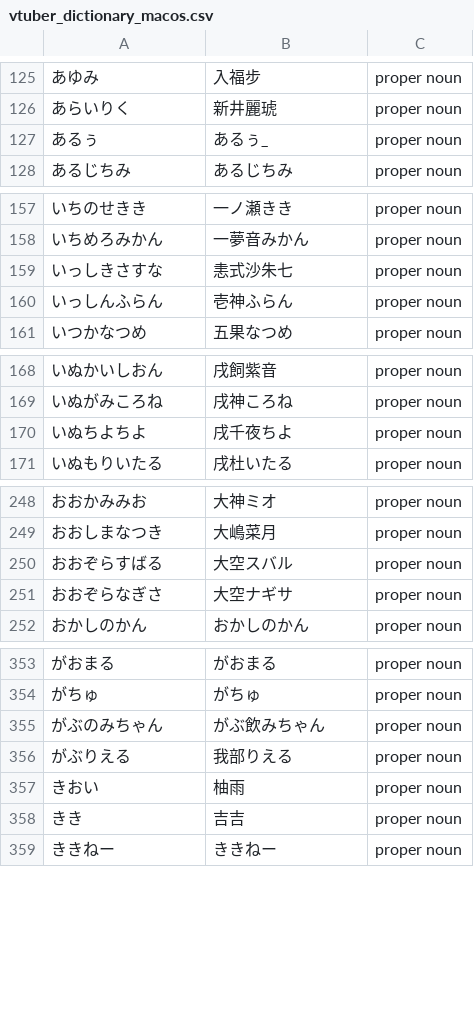
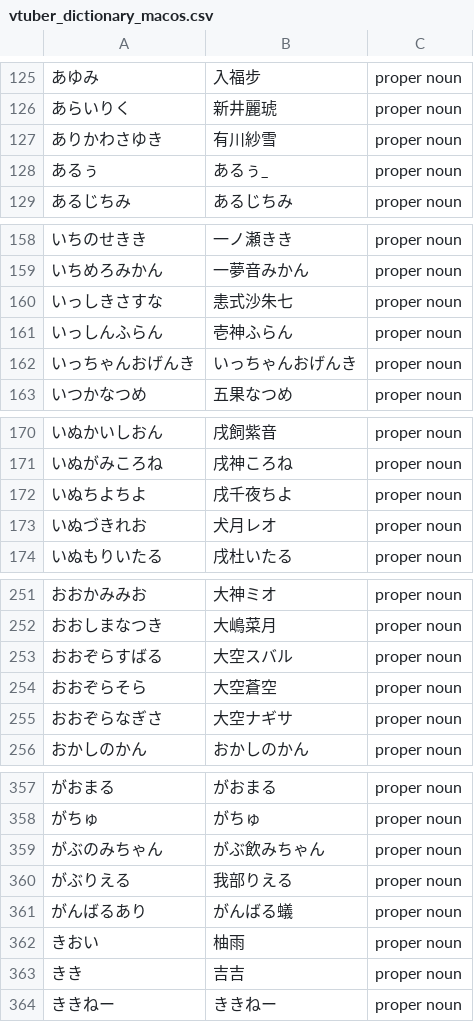
Before and after one commit to AkioPonkotu/VTuberDictionary, a CSV file: dist/vtuber_dictionary_macos.csv, drawn as a sheet; only a part is shown, gaps mark what is left out; the diff covers the shown part only.

```diff
--- a/dist/vtuber_dictionary_macos.csv
+++ b/dist/vtuber_dictionary_macos.csv
@@ -126,2 +126,3 @@
 あらいりく,新井麗琥,proper noun
+ありかわさゆき,有川紗雪,proper noun
 あるぅ,あるぅ_,proper noun
@@ -160,2 +161,3 @@
 いっしんふらん,壱神ふらん,proper noun
+いっちゃんおげんき,いっちゃんおげんき,proper noun
 いつかなつめ,五果なつめ,proper noun
@@ -170,2 +172,3 @@
 いぬちよちよ,戌千夜ちよ,proper noun
+いぬづきれお,犬月レオ,proper noun
 いぬもりいたる,戌杜いたる,proper noun
@@ -250,2 +253,3 @@
 おおぞらすばる,大空スバル,proper noun
+おおぞらそら,大空蒼空,proper noun
 おおぞらなぎさ,大空ナギサ,proper noun
@@ -356,2 +360,3 @@
 がぶりえる,我部りえる,proper noun
+がんばるあり,がんばる蟻,proper noun
 きおい,柚雨,proper noun
```
Also changed, not shown: 12 added rows elsewhere in this file, dist/vtuber_dictionary.tsv, 4 other files.
